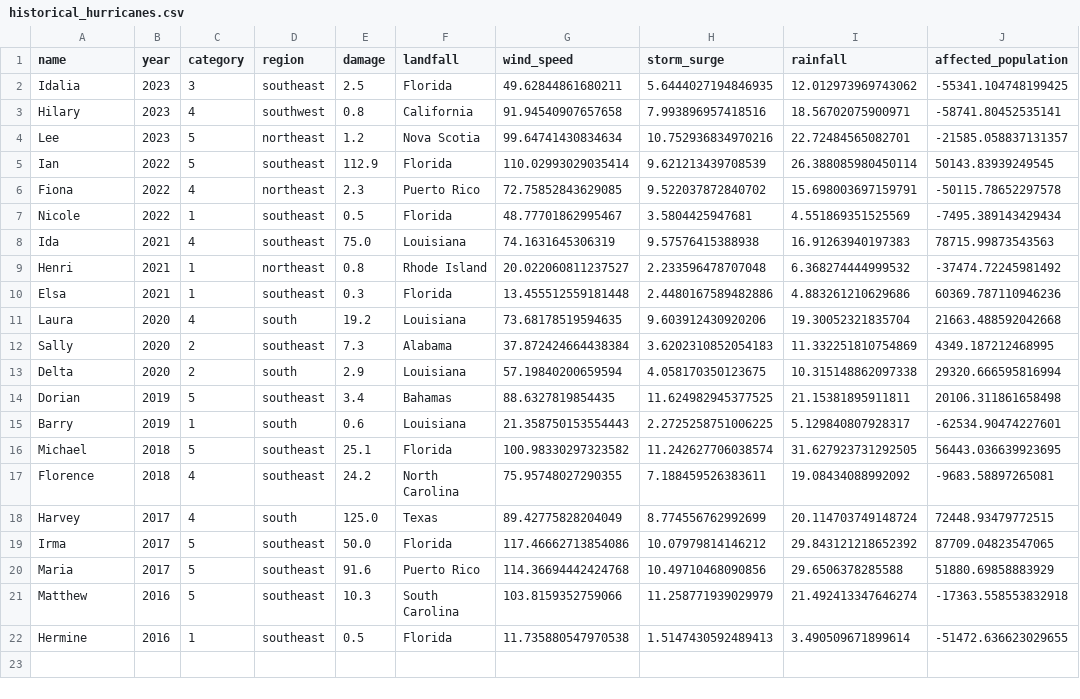
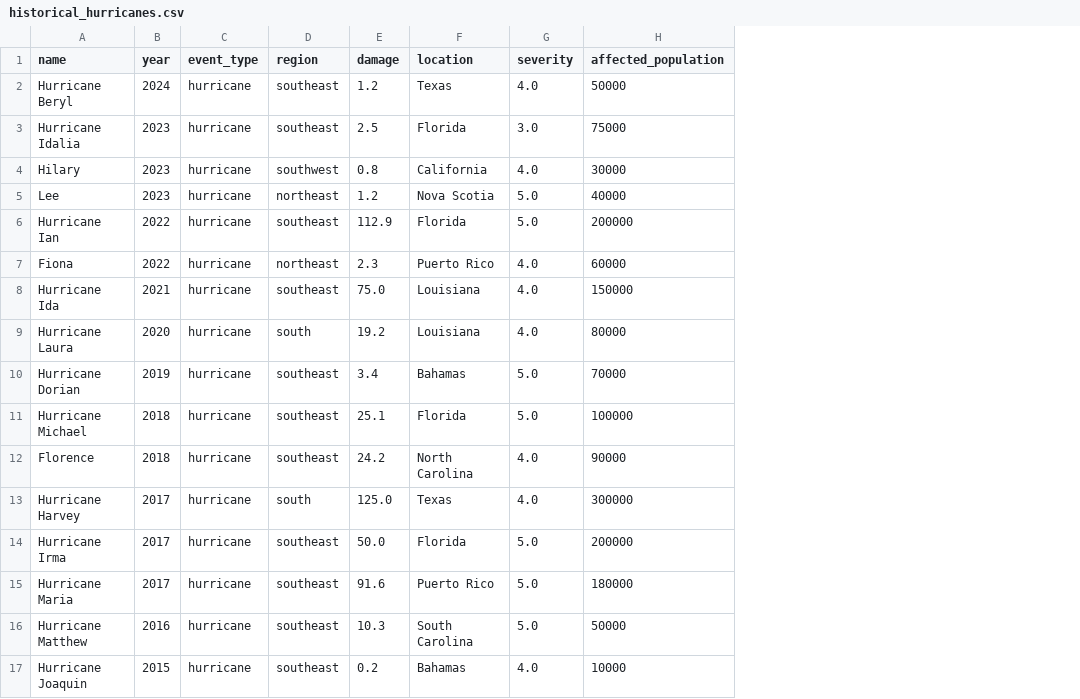
Before and after one commit to JazmineOuterbridge/RiskRe, a CSV file: data/historical_hurricanes.csv, drawn as a sheet; removed rows and columns are numbered as before the commit, all else as after; the diff names each change by its address in the sheet, - before the commit and + after, or states it on an @@ line.

```diff
--- a/data/historical_hurricanes.csv
+++ b/data/historical_hurricanes.csv
-column C (category), rows 2-6: 3 | 4 | 5 | 5 | 4; row 8: 4; row 11: 4; row 14: 5; rows 16-21: 5 | 4 | 4 | 5 | 5 | 5
+column C (event_type), rows 3-16: all hurricane
-column G (wind_speed), rows 2-6: 49.62844861680211 | 91.94540907657658 | 99.64741430834634 | 110.02993029035414 | 72.75852843629085; row 8: 74.1631645306319; row 11: 73.68178519594635; row 14: 88.6327819854435; rows 16-21: 100.98330297323582 | 75.95748027290355 | 89.42775828204049 | 117.46662713854086 | 114.36694442424768 | 103.8159352759066
-column H (storm_surge), rows 2-6: 5.6444027194846935 | 7.993896957418516 | 10.752936834970216 | 9.621213439708539 | 9.522037872840702; row 8: 9.57576415388938; row 11: 9.603912430920206; row 14: 11.624982945377525; rows 16-21: 11.242627706038574 | 7.188459526383611 | 8.774556762992699 | 10.07979814146212 | 10.49710468090856 | 11.258771939029979
-column I (rainfall), rows 2-6: 12.012973969743062 | 18.56702075900971 | 22.72484565082701 | 26.388085980450114 | 15.698003697159791; row 8: 16.91263940197383; row 11: 19.30052321835704; row 14: 21.15381895911811; rows 16-21: 31.627923731292505 | 19.08434088992092 | 20.114703749148724 | 29.843121218652392 | 29.6506378285588 | 21.492413347646274
+column G (severity), rows 3-16: 3.0 | 4.0 | 5.0 | 5.0 | 4.0 | 4.0 | 4.0 | 5.0 | 5.0 | 4.0 | 4.0 | 5.0 | 5.0 | 5.0
-F1: landfall
+F1: location
+row 2: Hurricane Beryl | 2024 | hurricane | southeast | 1.2 | Texas | 4.0 | 50000
-A3 (name): Idalia
+A3 (name): Hurricane Idalia
-H3 (affected_population): -55341.104748199425
+H3 (affected_population): 75000
-H4 (affected_population): -58741.80452535141
+H4 (affected_population): 30000
-H5 (affected_population): -21585.058837131357
+H5 (affected_population): 40000
-A6 (name): Ian
+A6 (name): Hurricane Ian
-H6 (affected_population): 50143.83939249545
+H6 (affected_population): 200000
-H7 (affected_population): -50115.78652297578
+H7 (affected_population): 60000
-row 7: Nicole | 2022 | 1 | southeast | 0.5 | Florida | 48.77701862995467 | 3.5804425947681 | 4.551869351525569 | -7495.389143429434
-A8 (name): Ida
+A8 (name): Hurricane Ida
-H8 (affected_population): 78715.99873543563
+H8 (affected_population): 150000
-row 9: Henri | 2021 | 1 | northeast | 0.8 | Rhode Island | 20.022060811237527 | 2.233596478707048 | 6.368274444999532 | -37474.72245981492
-row 10: Elsa | 2021 | 1 | southeast | 0.3 | Florida | 13.455512559181448 | 2.4480167589482886 | 4.883261210629686 | 60369.787110946236
-A9 (name): Laura
+A9 (name): Hurricane Laura
-H9 (affected_population): 21663.488592042668
+H9 (affected_population): 80000
-row 12: Sally | 2020 | 2 | southeast | 7.3 | Alabama | 37.872424664438384 | 3.6202310852054183 | 11.332251810754869 | 4349.187212468995
-row 13: Delta | 2020 | 2 | south | 2.9 | Louisiana | 57.19840200659594 | 4.058170350123675 | 10.315148862097338 | 29320.666595816994
-A10 (name): Dorian
+A10 (name): Hurricane Dorian
-H10 (affected_population): 20106.311861658498
+H10 (affected_population): 70000
-row 15: Barry | 2019 | 1 | south | 0.6 | Louisiana | 21.358750153554443 | 2.2725258751006225 | 5.129840807928317 | -62534.90474227601
-A11 (name): Michael
+A11 (name): Hurricane Michael
-H11 (affected_population): 56443.036639923695
+H11 (affected_population): 100000
-H12 (affected_population): -9683.58897265081
+H12 (affected_population): 90000
-A13 (name): Harvey
+A13 (name): Hurricane Harvey
-H13 (affected_population): 72448.93479772515
+H13 (affected_population): 300000
-A14 (name): Irma
+A14 (name): Hurricane Irma
-H14 (affected_population): 87709.04823547065
+H14 (affected_population): 200000
-A15 (name): Maria
+A15 (name): Hurricane Maria
-H15 (affected_population): 51880.69858883929
+H15 (affected_population): 180000
-A16 (name): Matthew
+A16 (name): Hurricane Matthew
-H16 (affected_population): -17363.558553832918
+H16 (affected_population): 50000
-row 22: Hermine | 2016 | 1 | southeast | 0.5 | Florida | 11.735880547970538 | 1.5147430592489413 | 3.490509671899614 | -51472.636623029655
+row 17: Hurricane Joaquin | 2015 | hurricane | southeast | 0.2 | Bahamas | 4.0 | 10000
```
Also changed, not shown: data/earthquake_risk.csv, data/economic_indicators.csv, 8 other files.
